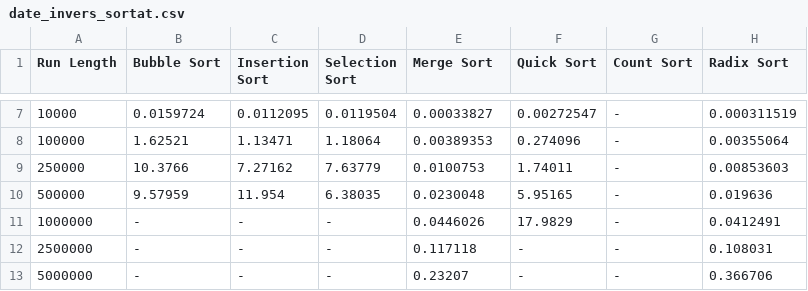
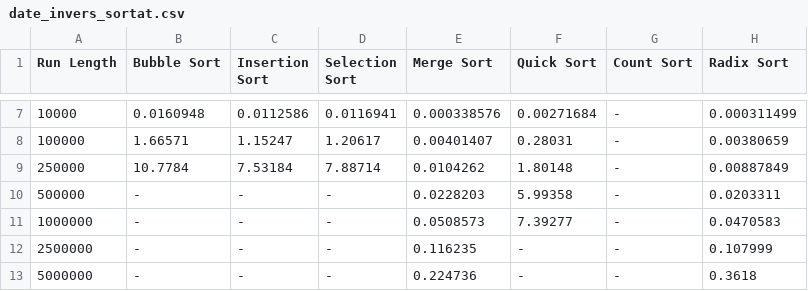
Before and after one commit to PadureanTudor/SA-algsortare, a CSV file: date/date_invers_sortat.csv, drawn as a sheet; only a part is shown, gaps mark what is left out; the diff covers the shown part only.

```diff
--- a/date/date_invers_sortat.csv
+++ b/date/date_invers_sortat.csv
@@ -7,7 +7,7 @@ Run Length,Bubble Sort,Insertion Sort,Selection Sort,Merge Sort,Quick Sort,Count
-10000,0.0159724,0.0112095,0.0119504,0.00033827,0.00272547,-,0.000311519,
-100000,1.62521,1.13471,1.18064,0.00389353,0.274096,-,0.00355064,
-250000,10.3766,7.27162,7.63779,0.0100753,1.74011,-,0.00853603,
-500000,9.57959,11.954,6.38035,0.0230048,5.95165,-,0.019636,
-1000000,-,-,-,0.0446026,17.9829,-,0.0412491,
-2500000,-,-,-,0.117118,-,-,0.108031,
-5000000,-,-,-,0.23207,-,-,0.366706,
+10000,0.0160948,0.0112586,0.0116941,0.000338576,0.00271684,-,0.000311499,
+100000,1.66571,1.15247,1.20617,0.00401407,0.28031,-,0.00380659,
+250000,10.7784,7.53184,7.88714,0.0104262,1.80148,-,0.00887849,
+500000,-,-,-,0.0228203,5.99358,-,0.0203311,
+1000000,-,-,-,0.0508573,7.39277,-,0.0470583,
+2500000,-,-,-,0.116235,-,-,0.107999,
+5000000,-,-,-,0.224736,-,-,0.3618,
```
Also changed, not shown: 32 edited cells elsewhere in this file, date/date_aproape_sortat.csv, date/date_nr_mici.csv, 4 other files.
